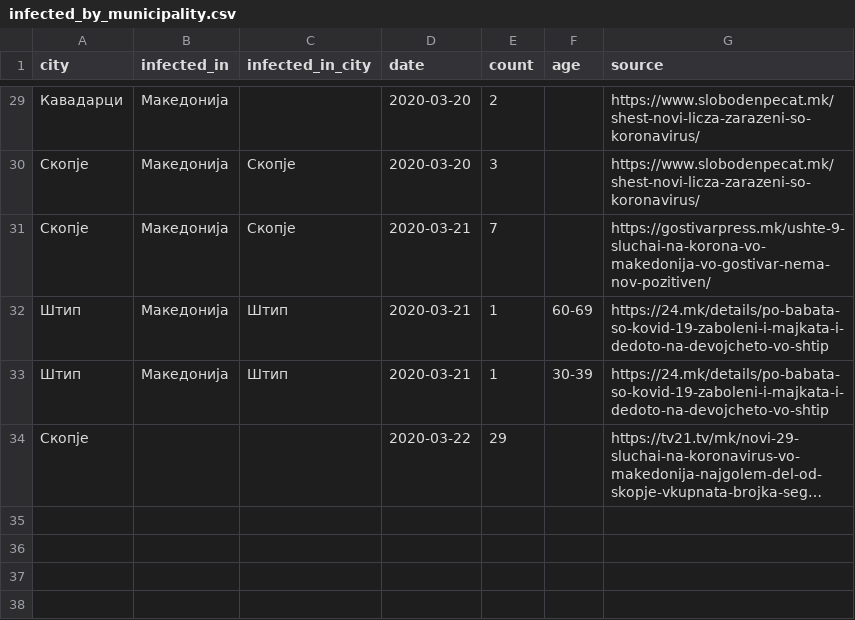
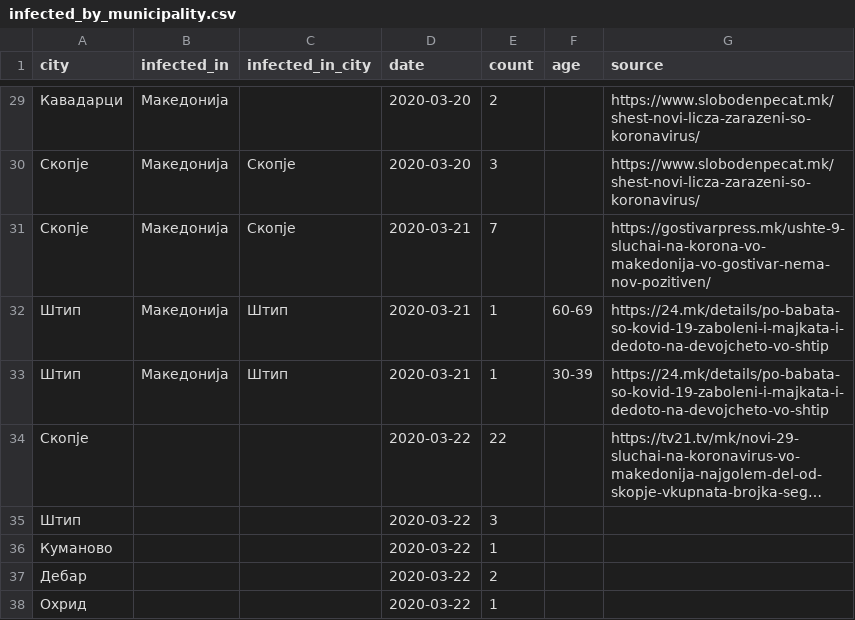
Before and after one commit to klupp/opendata, a CSV file: mk/covid19/datasets/infected_by_municipality.csv, drawn as a sheet; only a part is shown, gaps mark what is left out; long unchanged cells end in …; the diff names each change by its address in the sheet, - before the commit and + after, or states it on an @@ line.

Commit message:
update covid19 Sun 22 Mar 2020 12:54:10 PM CET

```diff
--- a/mk/covid19/datasets/infected_by_municipality.csv
+++ b/mk/covid19/datasets/infected_by_municipality.csv
-E34 (count): 29
+E34 (count): 22
+row 35: Штип |  |  | 2020-03-22 | 3
+row 36: Куманово |  |  | 2020-03-22 | 1
+row 37: Дебар |  |  | 2020-03-22 | 2
+row 38: Охрид |  |  | 2020-03-22 | 1
```
Also changed, not shown: 2 other files.
